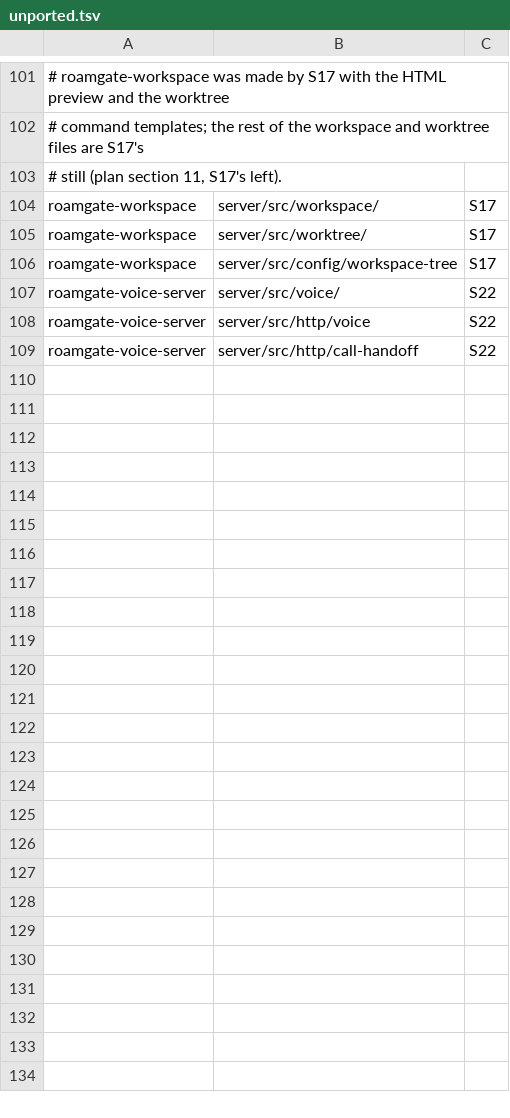
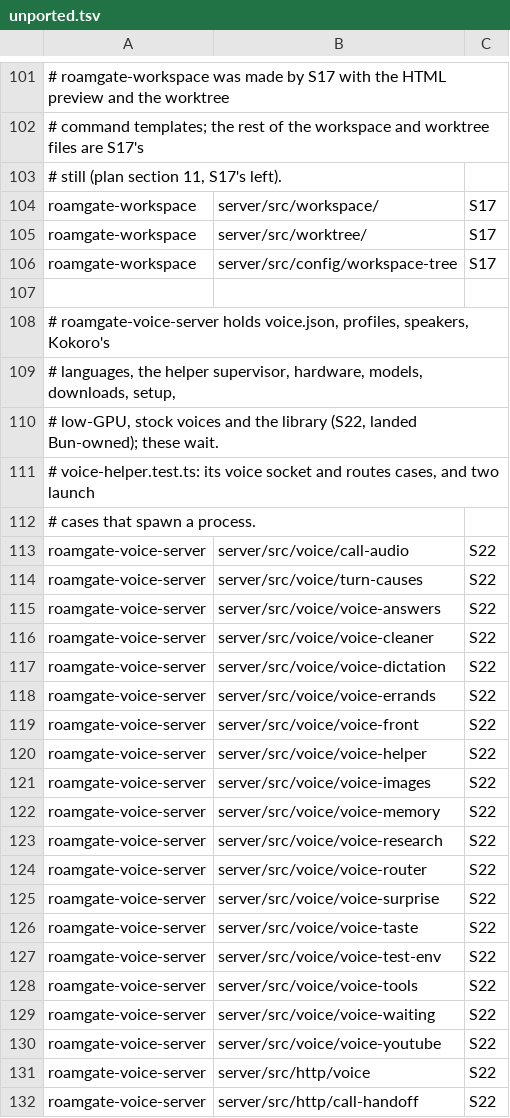
Before and after one commit to thiblahute/roamgate, a TSV file: parity/unported.tsv, drawn as a sheet; only a part is shown, gaps mark what is left out.

Commit message:
Map the ported voice tests in the ledger, the rest of roamgate-voice-server waiting in S22

```diff
--- a/parity/unported.tsv
+++ b/parity/unported.tsv
@@ -106,3 +106,26 @@ roamgate-workspace	server/src/worktree/	S17
 roamgate-workspace	server/src/config/workspace-tree	S17
-roamgate-voice-server	server/src/voice/	S22
+
+# roamgate-voice-server holds voice.json, profiles, speakers, Kokoro's
+# languages, the helper supervisor, hardware, models, downloads, setup,
+# low-GPU, stock voices and the library (S22, landed Bun-owned); these wait.
+# voice-helper.test.ts: its voice socket and routes cases, and two launch
+# cases that spawn a process.
+roamgate-voice-server	server/src/voice/call-audio	S22
+roamgate-voice-server	server/src/voice/turn-causes	S22
+roamgate-voice-server	server/src/voice/voice-answers	S22
+roamgate-voice-server	server/src/voice/voice-cleaner	S22
+roamgate-voice-server	server/src/voice/voice-dictation	S22
+roamgate-voice-server	server/src/voice/voice-errands	S22
+roamgate-voice-server	server/src/voice/voice-front	S22
+roamgate-voice-server	server/src/voice/voice-helper	S22
+roamgate-voice-server	server/src/voice/voice-images	S22
+roamgate-voice-server	server/src/voice/voice-memory	S22
+roamgate-voice-server	server/src/voice/voice-research	S22
+roamgate-voice-server	server/src/voice/voice-router	S22
+roamgate-voice-server	server/src/voice/voice-surprise	S22
+roamgate-voice-server	server/src/voice/voice-taste	S22
+roamgate-voice-server	server/src/voice/voice-test-env	S22
+roamgate-voice-server	server/src/voice/voice-tools	S22
+roamgate-voice-server	server/src/voice/voice-waiting	S22
+roamgate-voice-server	server/src/voice/voice-youtube	S22
 roamgate-voice-server	server/src/http/voice	S22
```
Also changed, not shown: 1 other file.
